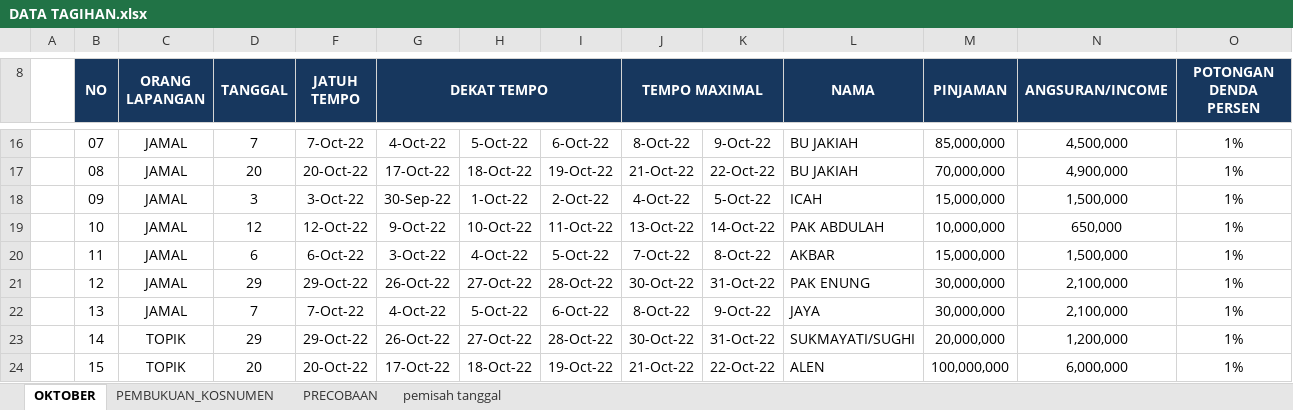
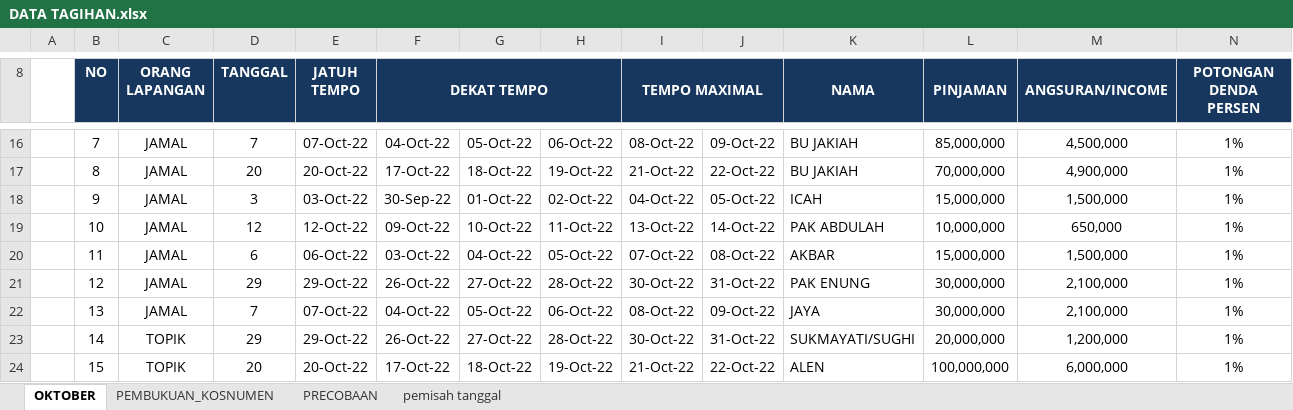
Before and after one commit to lodiprogrammer/data-peminjam-gadai, an Excel workbook: DATA TAGIHAN.xlsx, sheet OKTOBER, drawn as a sheet; only a part is shown, gaps mark what is left out; values as stored, in another font and other column widths than the file's, no borders; conditional formats not drawn; removed rows and columns are numbered as before the commit, all else as after; the diff covers the shown part only; the diff names each change by its address in the sheet, - before the commit and + after, or states it on an @@ line.

```diff
--- a/DATA TAGIHAN.xlsx (sheet OKTOBER)
+++ b/DATA TAGIHAN.xlsx (sheet OKTOBER)
-B8:B9 merged
-C8:C9 merged
-D8:D9 merged
-F8:F9 merged
-B16 (NO): 07
+B16 (NO): 7
-E16 (JATUH TEMPO): 7-Oct-22
+E16 (JATUH TEMPO): 07-Oct-22
-F16 (DEKAT TEMPO): 4-Oct-22
+F16 (DEKAT TEMPO): 04-Oct-22
-G16: 5-Oct-22
+G16: 05-Oct-22
-H16: 6-Oct-22
+H16: 06-Oct-22
-I16 (TEMPO MAXIMAL): 8-Oct-22
+I16 (TEMPO MAXIMAL): 08-Oct-22
-J16: 9-Oct-22
+J16: 09-Oct-22
-B17 (NO): 08
+B17 (NO): 8
-B18 (NO): 09
+B18 (NO): 9
-E18 (JATUH TEMPO): 3-Oct-22
+E18 (JATUH TEMPO): 03-Oct-22
-G18: 1-Oct-22
+G18: 01-Oct-22
-H18: 2-Oct-22
+H18: 02-Oct-22
-I18 (TEMPO MAXIMAL): 4-Oct-22
+I18 (TEMPO MAXIMAL): 04-Oct-22
-J18: 5-Oct-22
+J18: 05-Oct-22
-F19 (DEKAT TEMPO): 9-Oct-22
+F19 (DEKAT TEMPO): 09-Oct-22
-E20 (JATUH TEMPO): 6-Oct-22
+E20 (JATUH TEMPO): 06-Oct-22
-F20 (DEKAT TEMPO): 3-Oct-22
+F20 (DEKAT TEMPO): 03-Oct-22
-G20: 4-Oct-22
+G20: 04-Oct-22
-H20: 5-Oct-22
+H20: 05-Oct-22
-I20 (TEMPO MAXIMAL): 7-Oct-22
+I20 (TEMPO MAXIMAL): 07-Oct-22
-J20: 8-Oct-22
+J20: 08-Oct-22
-E22 (JATUH TEMPO): 7-Oct-22
+E22 (JATUH TEMPO): 07-Oct-22
-F22 (DEKAT TEMPO): 4-Oct-22
+F22 (DEKAT TEMPO): 04-Oct-22
-G22: 5-Oct-22
+G22: 05-Oct-22
-H22: 6-Oct-22
+H22: 06-Oct-22
-I22 (TEMPO MAXIMAL): 8-Oct-22
+I22 (TEMPO MAXIMAL): 08-Oct-22
-J22: 9-Oct-22
+J22: 09-Oct-22
```
Also changed, not shown: 1 added row, 1 removed row, 27 edited cells and cell formats elsewhere in this sheet, formulas that keep their value, hidden cells.
